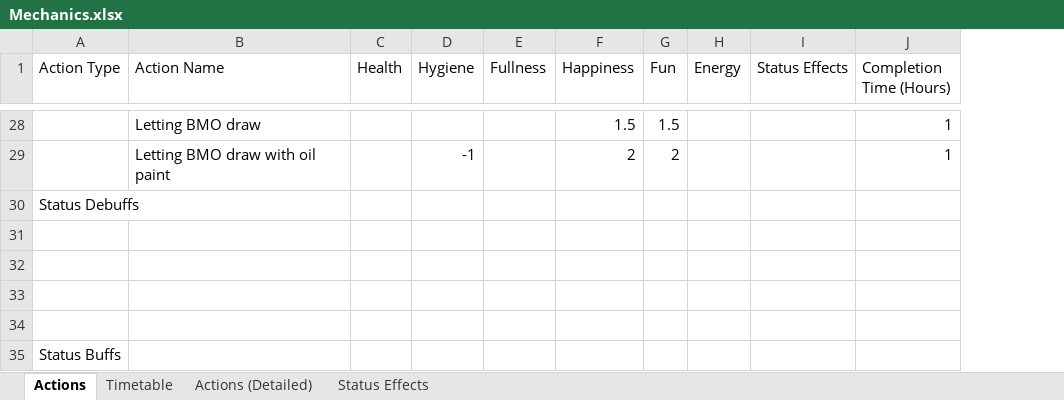
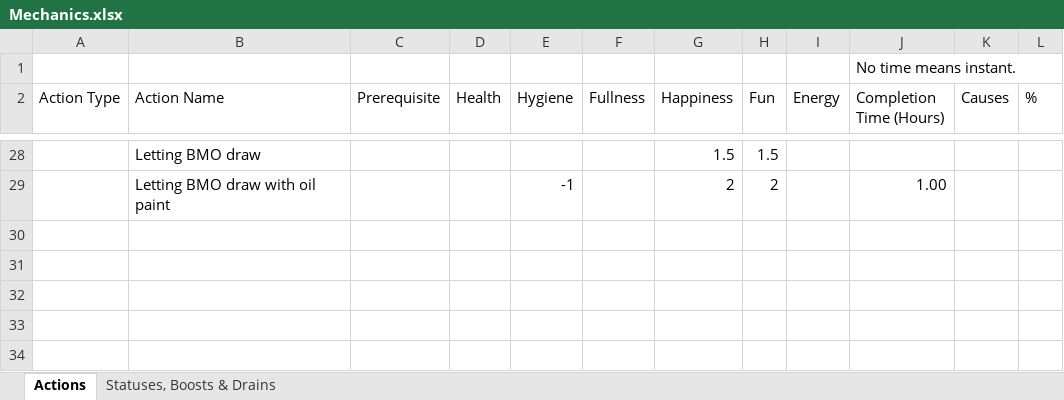
Before and after one commit to HaroldReyiz/Bmogotchi, an Excel workbook: Mechanics.xlsx, sheet Actions, drawn as a sheet; only a part is shown, gaps mark what is left out; values as stored, in another font and other column widths than the file's, no cell formats; conditional formats not drawn; removed rows and columns are numbered as before the commit, all else as after; the diff covers the shown part only; the diff names each change by its address in the sheet, - before the commit and + after, or states it on an @@ line.

```diff
--- a/Mechanics.xlsx (sheet Actions)
+++ b/Mechanics.xlsx (sheet Actions)
-sheet tab: Timetable
-sheet tab: Actions (Detailed)
-sheet tab: Status Effects
+sheet tab: Statuses, Boosts & Drains
+column C (Prerequisite), empty
-column I (Status Effects), empty
+column K (Causes), empty
+column L (%), empty
+row 1:  |  |  |  |  |  |  |  |  | No time means instant.
-J28 (Completion Time (Hours)): 1
+J28 (Completion Time (Hours)): (empty)
-J29 (Completion Time (Hours)): 1
+J29 (Completion Time (Hours)): 1.00
-row 30: Status Debuffs
-row 31: (empty)
-row 32: (empty)
-row 33: (empty)
-row 34: (empty)
-row 35: Status Buffs
```
Also changed, not shown: 4 added rows, 5 removed rows and 24 edited cells elsewhere in this sheet, cell formats.
